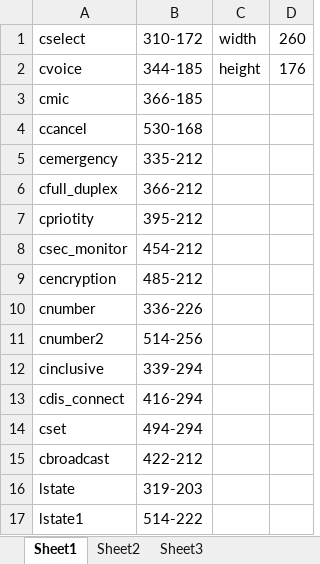
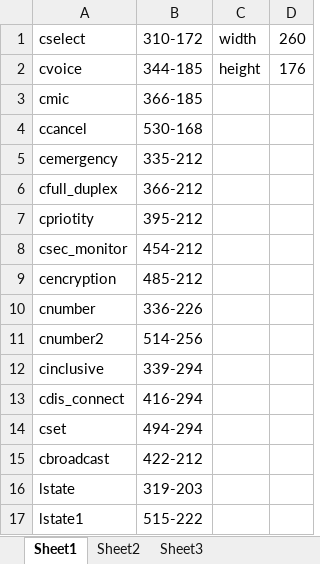
Before and after one commit to hytera170726574/auto_Test, an Excel workbook: config.xlsx, sheet Sheet1, drawn as a sheet; values as stored, in another font and other column widths than the file's, no borders; the diff names each change by its address in the sheet, - before the commit and + after, or states it on an @@ line.

```diff
--- a/config.xlsx (sheet Sheet1)
+++ b/config.xlsx (sheet Sheet1)
-B17: 514-222
+B17: 515-222
```
Also changed, not shown: 3 other files.
